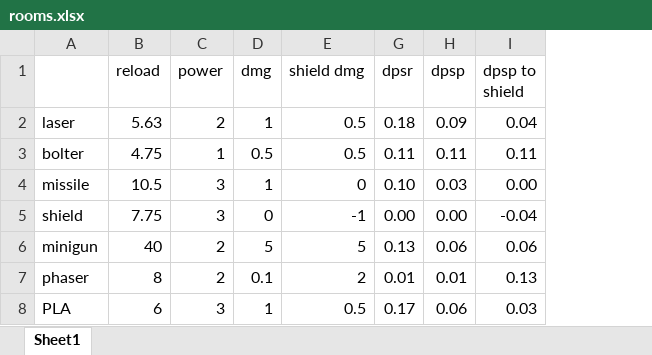
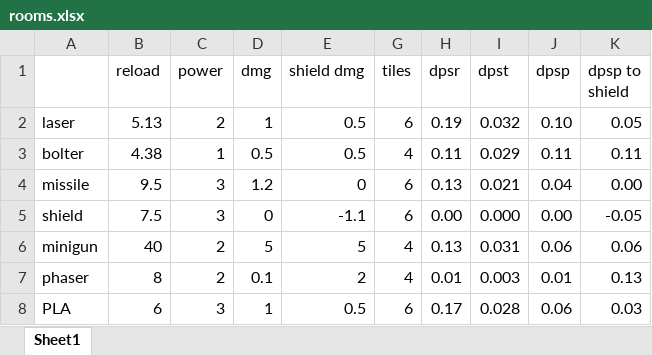
Before and after one commit to Daniel-Chin/pixel-starship-strats, an Excel workbook: rooms.xlsx, sheet Sheet1, drawn as a sheet; values as stored, in another font and other column widths than the file's, no borders; addresses are those after the commit; the diff names each change by its address in the sheet, - before the commit and + after, or states it on an @@ line.

```diff
--- a/rooms.xlsx (sheet Sheet1)
+++ b/rooms.xlsx (sheet Sheet1)
+column G (tiles), rows 2-8: 6 | 4 | 6 | 6 | 4 | 4 | 6
+column I (dpst), rows 2-8: 0.032 | 0.029 | 0.021 | 0.000 | 0.031 | 0.003 | 0.028
-B2 (reload): 5.63
+B2 (reload): 5.13
-H2 (dpsr): 0.18
+H2 (dpsr): 0.19
-J2 (dpsp): 0.09
+J2 (dpsp): 0.10
-K2 (dpsp to shield): 0.04
+K2 (dpsp to shield): 0.05
-B3 (reload): 4.75
+B3 (reload): 4.38
-B4 (reload): 10.5
+B4 (reload): 9.5
-D4 (dmg): 1
+D4 (dmg): 1.2
-H4 (dpsr): 0.10
+H4 (dpsr): 0.13
-J4 (dpsp): 0.03
+J4 (dpsp): 0.04
-B5 (reload): 7.75
+B5 (reload): 7.5
-E5 (shield dmg): -1
+E5 (shield dmg): -1.1
-K5 (dpsp to shield): -0.04
+K5 (dpsp to shield): -0.05
```
Also changed, not shown: formulas that keep their value, hidden cells, 5 other files.
